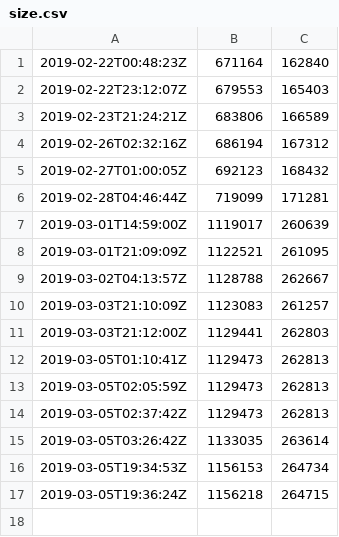
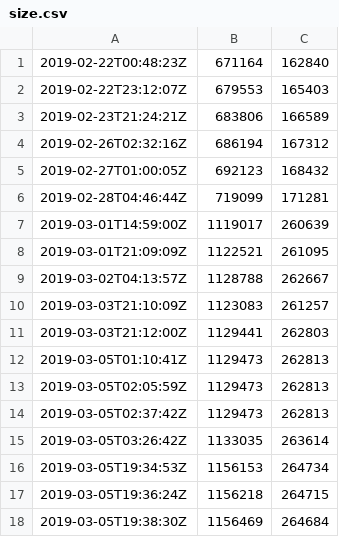
Before and after one commit to croquet/croquet, a CSV file: historic/simpleapp/size.csv, drawn as a sheet; the diff names each change by its address in the sheet, - before the commit and + after, or states it on an @@ line.

```diff
--- a/historic/simpleapp/size.csv
+++ b/historic/simpleapp/size.csv
+row 18: 2019-03-05T19:38:30Z | 1156469 | 264684
```
Also changed, not shown: 2 other files.
